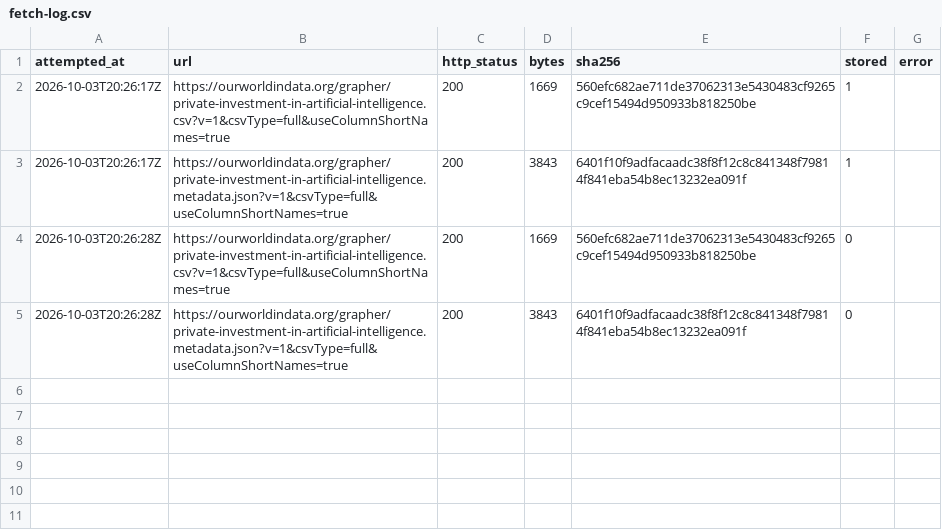
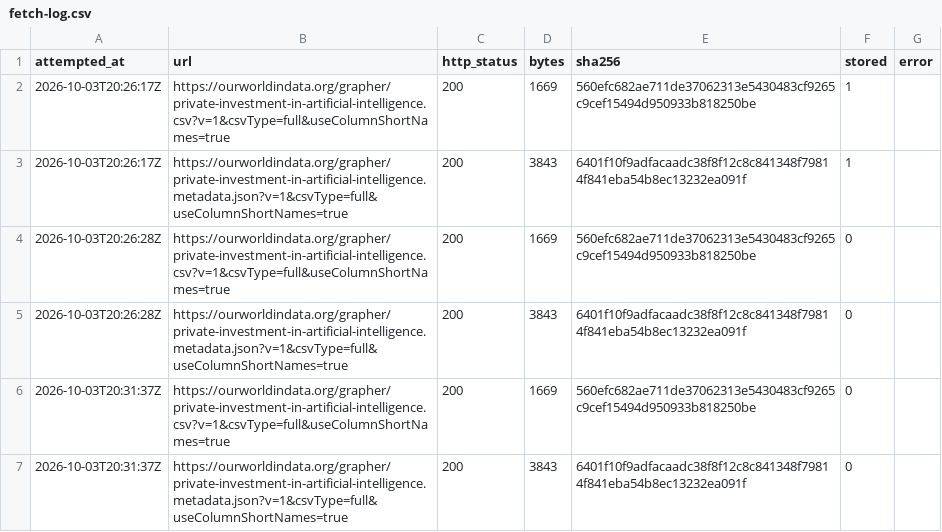
Before and after one commit to veraldar/bifrost, a CSV file: raw/owid/private-investment-in-artificial-intelligence/fetch-log.csv, drawn as a sheet.

```diff
--- a/raw/owid/private-investment-in-artificial-intelligence/fetch-log.csv
+++ b/raw/owid/private-investment-in-artificial-intelligence/fetch-log.csv
@@ -5 +5,3 @@ attempted_at,url,http_status,bytes,sha256,stored,error
 2026-10-03T20:26:28Z,https://ourworldindata.org/grapher/private-investment-in-artificial-intelligence.metadata.json?v=1&csvType=full&useColumnShortNames=true,200,3843,6401f10f9adfacaadc38f8f12c8c841348f79814f841eba54b8ec13232ea091f,0,
+2026-10-03T20:31:37Z,https://ourworldindata.org/grapher/private-investment-in-artificial-intelligence.csv?v=1&csvType=full&useColumnShortNames=true,200,1669,560efc682ae711de37062313e5430483cf9265c9cef15494d950933b818250be,0,
+2026-10-03T20:31:37Z,https://ourworldindata.org/grapher/private-investment-in-artificial-intelligence.metadata.json?v=1&csvType=full&useColumnShortNames=true,200,3843,6401f10f9adfacaadc38f8f12c8c841348f79814f841eba54b8ec13232ea091f,0,
```
Also changed, not shown: raw/owid/cumulative-number-of-large-scale-ai-systems-by-country/fetch-log.csv, raw/owid/deaths-in-armed-conflicts-by-region/fetch-log.csv, 20 other files.
